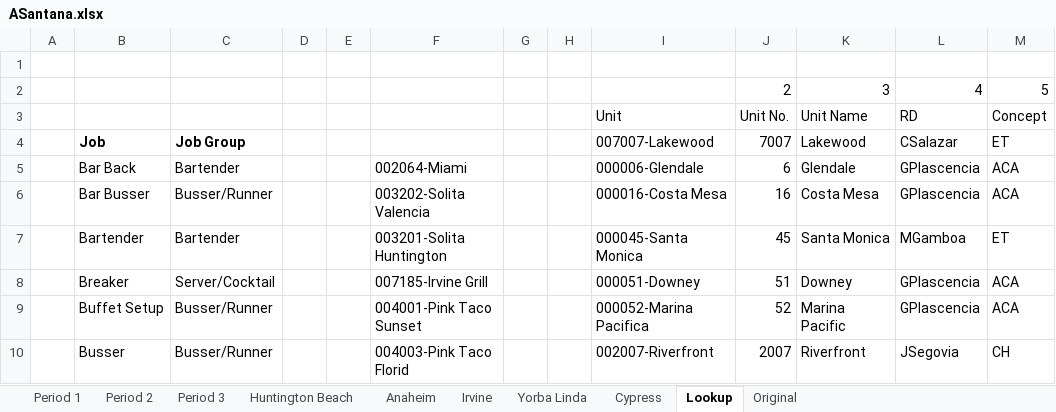
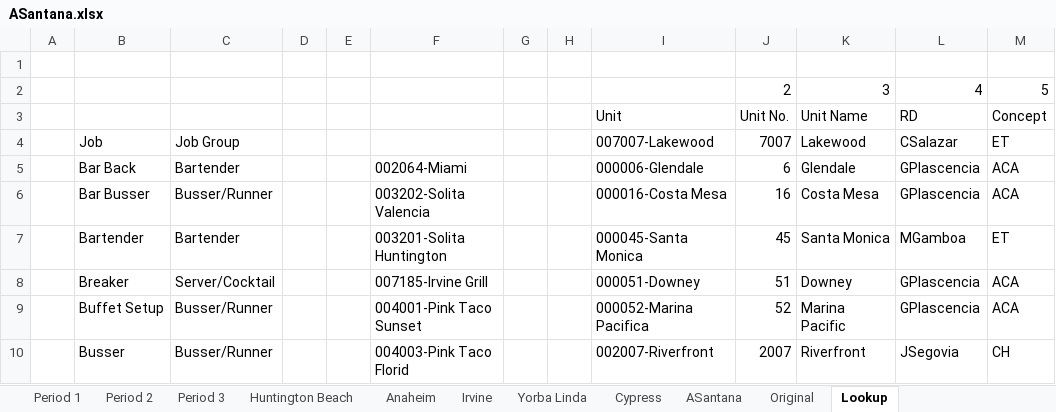
Before and after one commit to aadilali/xrgrdkpis, an Excel workbook: data/ASantana.xlsx, sheet Lookup, drawn as a sheet; only a part is shown; values as stored, in another font and other column widths than the file's, no borders; the diff names each change by its address in the sheet, - before the commit and + after, or states it on an @@ line.

Commit message:
Add regional sheet

```diff
--- a/data/ASantana.xlsx (sheet Lookup)
+++ b/data/ASantana.xlsx (sheet Lookup)
+sheet tab: ASantana
@@ sheet tab order changed: Period 1 | Period 2 | Period 3 | Huntington Beach | Anaheim | Irvine | Yorba Linda | Cypress | ASantana | Original | Lookup @@
-B4:C4 bold: on
+B4:C4 bold: off
```
Also changed, not shown: sheet Period 1, sheet Period 2, sheet Period 3, sheet Huntington Beach, sheet Anaheim, sheet Irvine, 3 more sheets, 2 other files.
